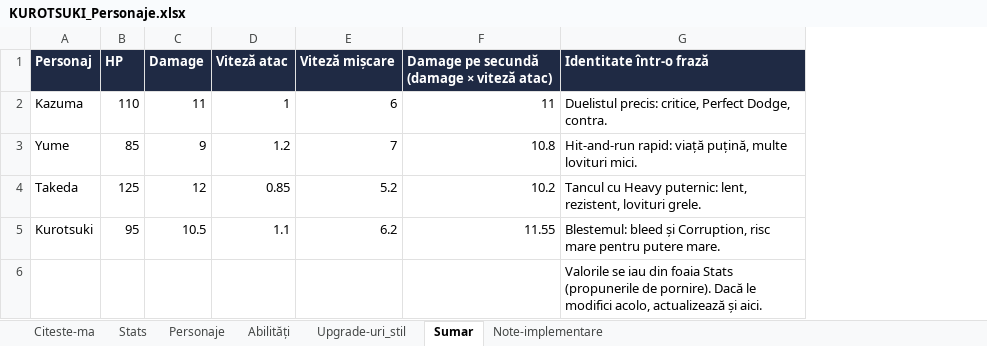
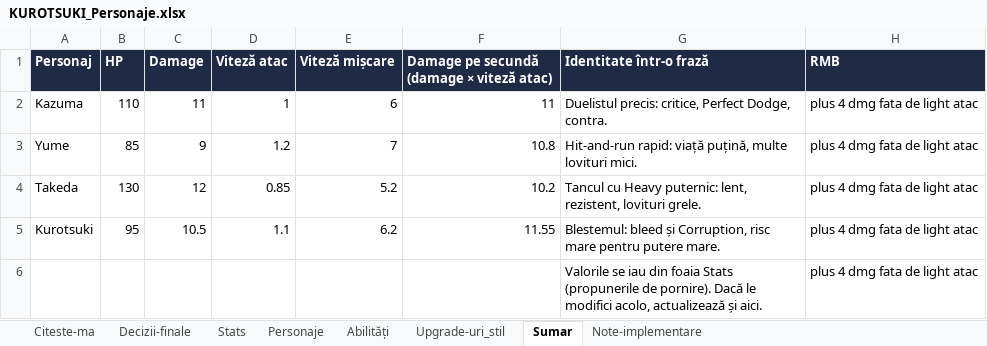
Before and after one commit to Spadasian/Robert, an Excel workbook: design/KUROTSUKI_Personaje.xlsx, sheet Sumar, drawn as a sheet; values as stored, in another font and other column widths than the file's, no borders; the diff names each change by its address in the sheet, - before the commit and + after, or states it on an @@ line.

```diff
--- a/design/KUROTSUKI_Personaje.xlsx (sheet Sumar)
+++ b/design/KUROTSUKI_Personaje.xlsx (sheet Sumar)
+sheet tab: Decizii-finale
+column H (RMB), rows 2-6: all plus 4 dmg fata de light atac
-B4 (HP): 125
+B4 (HP): 130
```
Also changed, not shown: sheet Abilități, sheet Personaje, sheet Upgrade-uri_stil, sheet Stats, sheet Note-implementare.
